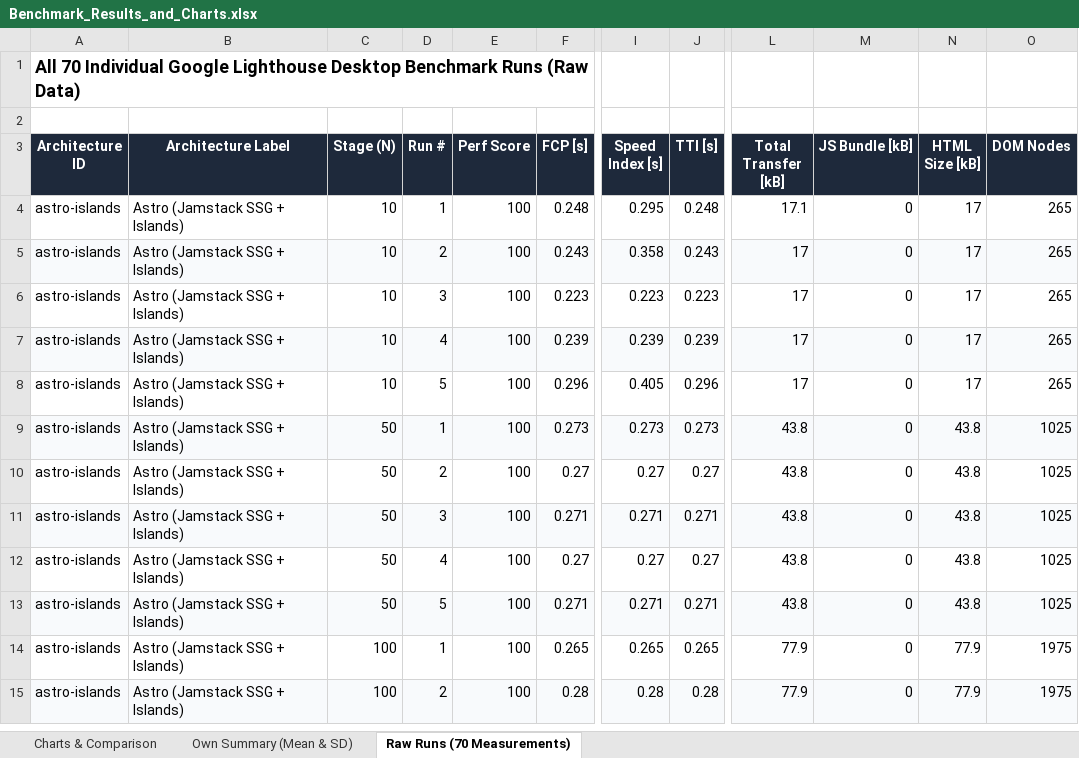
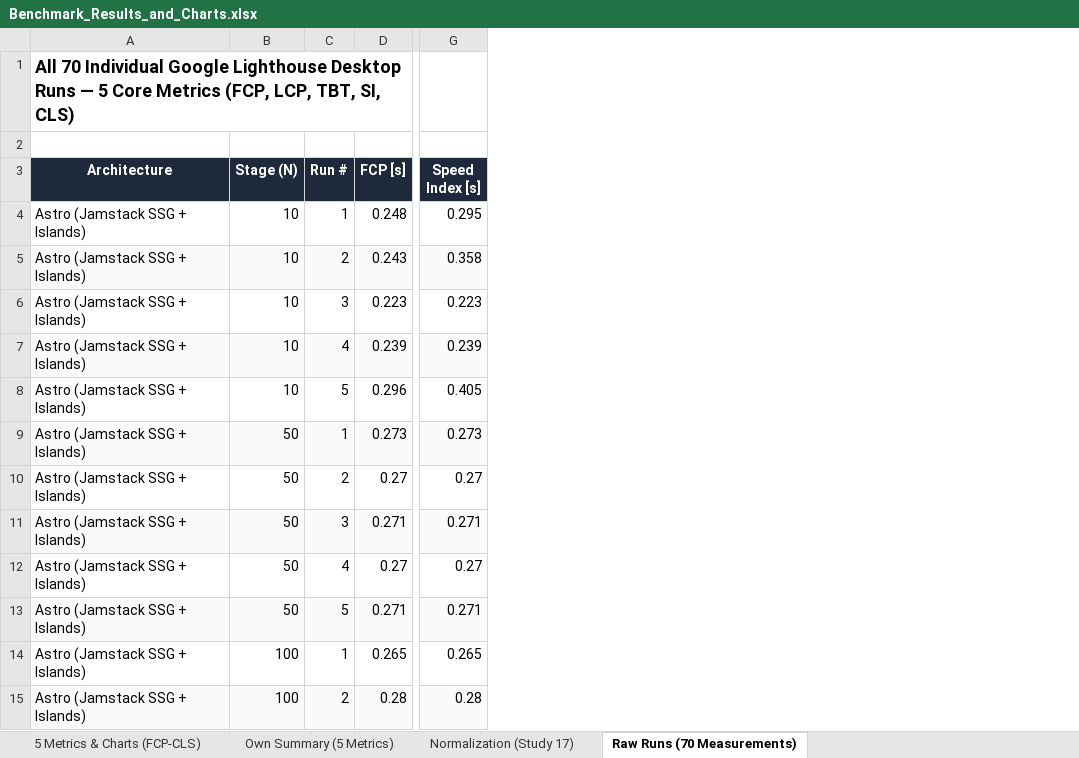
Before and after one commit to MarcoM114/research-methods-experiment, an Excel workbook: benchmarks/results/Benchmark_Results_and_Charts.xlsx, sheet Raw Runs (70 Measurements), drawn as a sheet; only a part is shown, gaps mark what is left out; values as stored, in another font and other column widths than the file's, no borders; removed rows and columns are numbered as before the commit, all else as after; rows hold the shown columns only; the diff names each change by its address in the sheet, - before the commit and + after, or states it on an @@ line.

Commit message:
refactor(spreadsheet): focus sheets and charts strictly on the 5 core metrics (FCP, LCP, TBT, SI, CLS)

```diff
--- a/benchmarks/results/Benchmark_Results_and_Charts.xlsx (sheet Raw Runs (70 Measurements))
+++ b/benchmarks/results/Benchmark_Results_and_Charts.xlsx (sheet Raw Runs (70 Measurements))
-sheet tab: Charts & Comparison
+sheet tab: 5 Metrics & Charts (FCP-CLS)
-sheet tab: Own Summary (Mean & SD)
+sheet tab: Own Summary (5 Metrics)
+sheet tab: Normalization (Study 17)
-column A (Architecture ID), row 1: All 70 Individual Google Lighthouse Desktop Benchmark Runs (Raw Data); rows 4-15: all astro-islands
-column E (Perf Score), rows 4-15: all 100
-column J (TTI [s]), rows 4-15: 0.248 | 0.243 | 0.223 | 0.239 | 0.296 | 0.273 | 0.27 | 0.271 | 0.27 | 0.271 | 0.265 | 0.28
-column L (Total Transfer [kB]), rows 4-15: 17.1 | 17 | 17 | 17 | 17 | 43.8 | 43.8 | 43.8 | 43.8 | 43.8 | 77.9 | 77.9
-column M (JS Bundle [kB]), rows 4-15: all 0
-column N (HTML Size [kB]), rows 4-15: 17 | 17 | 17 | 17 | 17 | 43.8 | 43.8 | 43.8 | 43.8 | 43.8 | 77.9 | 77.9
-column O (DOM Nodes), rows 4-15: 265 | 265 | 265 | 265 | 265 | 1025 | 1025 | 1025 | 1025 | 1025 | 1975 | 1975
+row 1: All 70 Individual Google Lighthouse Desktop Runs — 5 Core Metrics (FCP, LCP, TBT, SI, CLS)
-row 2: (empty)
-A3: Architecture Label
+A3: Architecture
```
Also changed, not shown: sheet 5 Metrics & Charts (FCP-CLS), sheet Own Summary (5 Metrics), charts or pictures, 1 other file.
